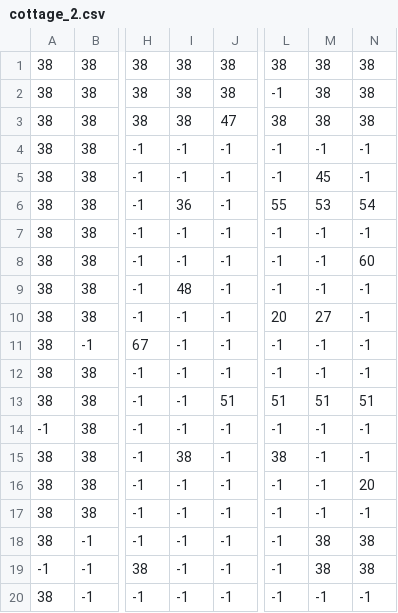
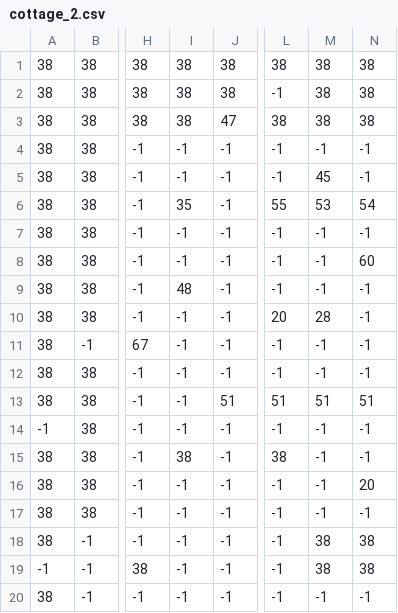
Before and after one commit to rurunosep/maplewood, a CSV file: tiled/cottage_2.csv, drawn as a sheet; only a part is shown, gaps mark what is left out; the diff names each change by its address in the sheet, - before the commit and + after, or states it on an @@ line.

```diff
--- a/tiled/cottage_2.csv
+++ b/tiled/cottage_2.csv
-I6: 36
+I6: 35
-M10: 27
+M10: 28
```
Also changed, not shown: 6 other files.
